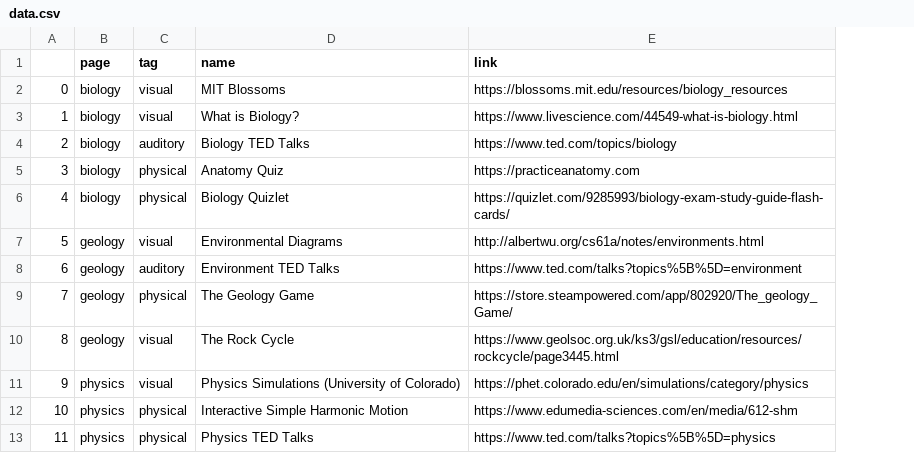
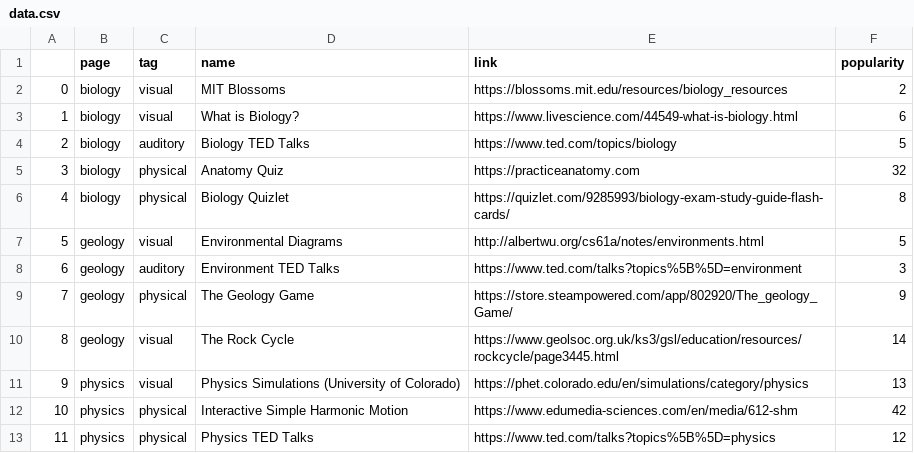
Before and after one commit to jcking1034/CalHacks2019, a CSV file: src/data.csv, drawn as a sheet; only a part is shown; the diff names each change by its address in the sheet, - before the commit and + after, or states it on an @@ line.

Commit message:
Ranking system to order links

```diff
--- a/src/data.csv
+++ b/src/data.csv
+column F (popularity), rows 2-13: 2 | 6 | 5 | 32 | 8 | 5 | 3 | 9 | 14 | 13 | 42 | 12
```
Also changed, not shown: 4 other files.
